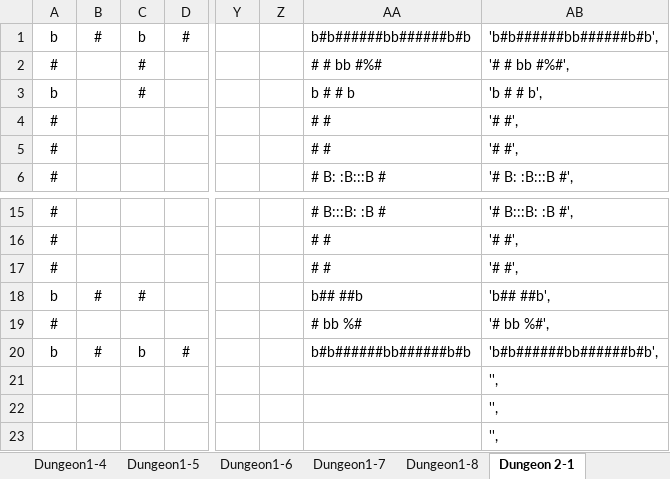
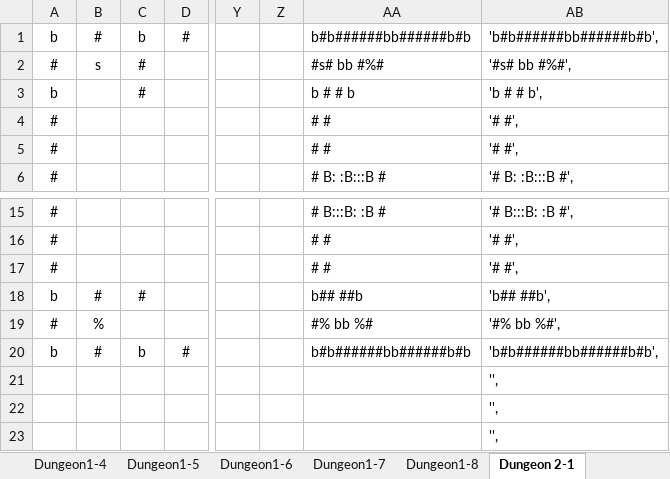
Before and after one commit to kwoolter/DarkWorld, an Excel workbook: darkworld/model/data/floor builder Dungeon World 2.xlsx, sheet Dungeon 2-1, drawn as a sheet; only a part is shown, gaps mark what is left out; values as stored, in another font and other column widths than the file's, no borders; conditional formats not drawn; the diff names each change by its address in the sheet, - before the commit and + after, or states it on an @@ line.

```diff
--- a/darkworld/model/data/floor builder Dungeon World 2.xlsx (sheet Dungeon 2-1)
+++ b/darkworld/model/data/floor builder Dungeon World 2.xlsx (sheet Dungeon 2-1)
-B2: (empty)
+B2: s
-AA2: # # bb #%#
+AA2: #s# bb #%#
-AB2: '# # bb #%#',
+AB2: '#s# bb #%#',
-B19: (empty)
+B19: %
-AA19: # bb %#
+AA19: #% bb %#
-AB19: '# bb %#',
+AB19: '#% bb %#',
```
Also changed, not shown: sheet Dungeon2-4, sheet Dungeon2-3, other sheet tabs, 4 other files.
